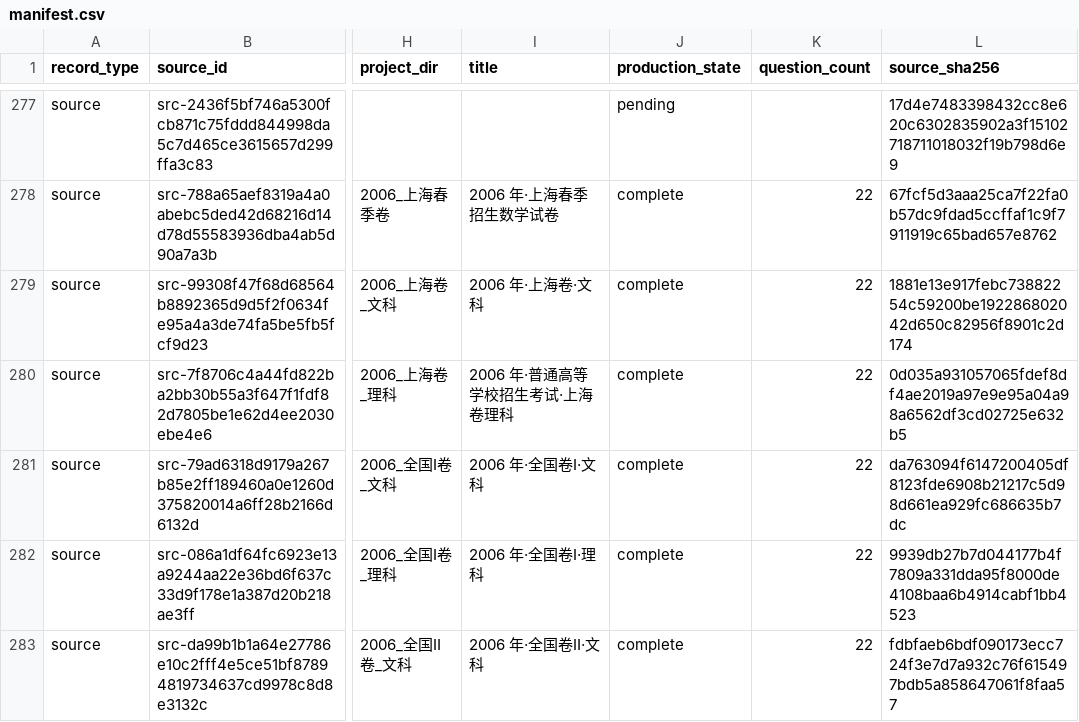
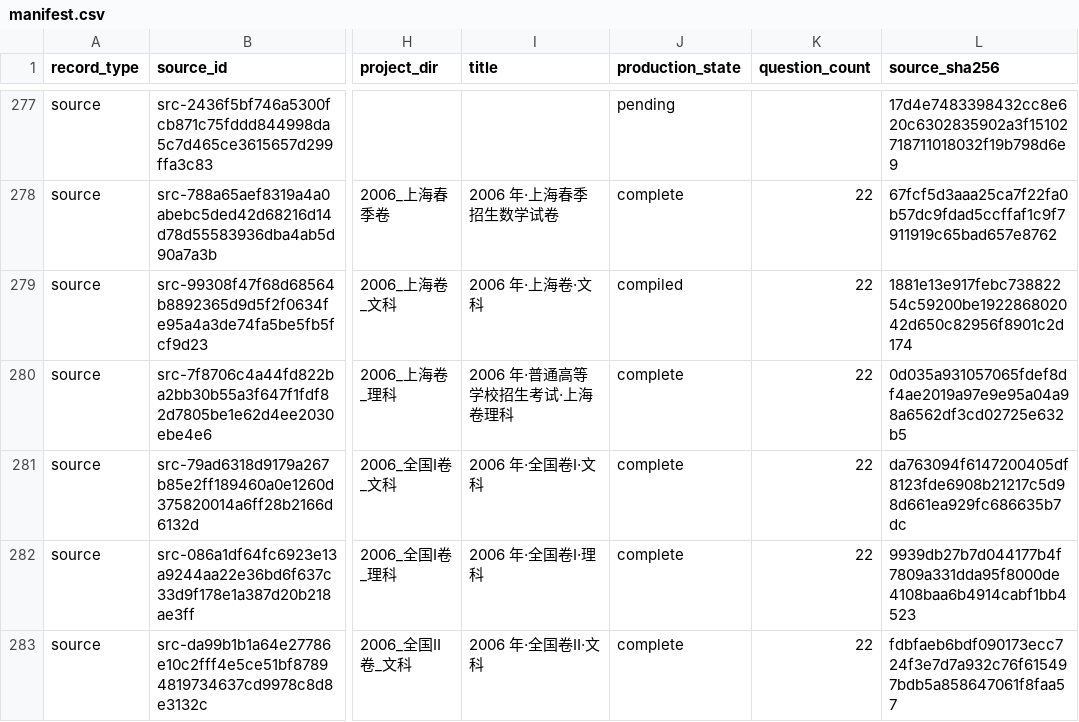
Before and after one commit to LightYourJourney/gaokao-math-latex, a CSV file: math-gaokao-latex/manifest.csv, drawn as a sheet; only a part is shown, gaps mark what is left out; the diff names each change by its address in the sheet, - before the commit and + after, or states it on an @@ line.

Commit message:
[已核] build(gaokao): refresh 2006 Shanghai arts editions

```diff
--- a/math-gaokao-latex/manifest.csv
+++ b/math-gaokao-latex/manifest.csv
-J279 (production_state): complete
+J279 (production_state): compiled
```
Also changed, not shown: 12 other files.
